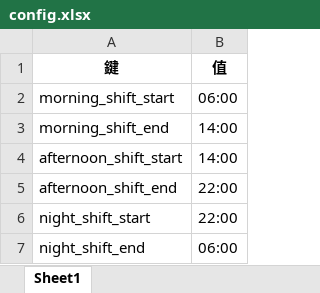
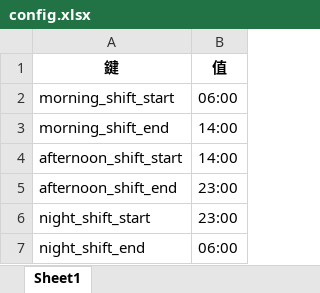
Before and after one commit to SamLiaoP/gas_station_pos, an Excel workbook: storage/2025-04-04/data/config.xlsx, sheet Sheet1, drawn as a sheet; values as stored, in another font and other column widths than the file's, no borders; the diff names each change by its address in the sheet, - before the commit and + after, or states it on an @@ line.

```diff
--- a/storage/2025-04-04/data/config.xlsx (sheet Sheet1)
+++ b/storage/2025-04-04/data/config.xlsx (sheet Sheet1)
-B5:B6 (值): 22:00
+B5:B6 (值): 23:00
```
Also changed, not shown: reports/2025-03-31_to_2025-04-29/小農詳細報表/有機農場詳細報表.xlsx, reports/2025年04月/小農詳細報表/友善耕作詳細報表.xlsx, 38 other files.
